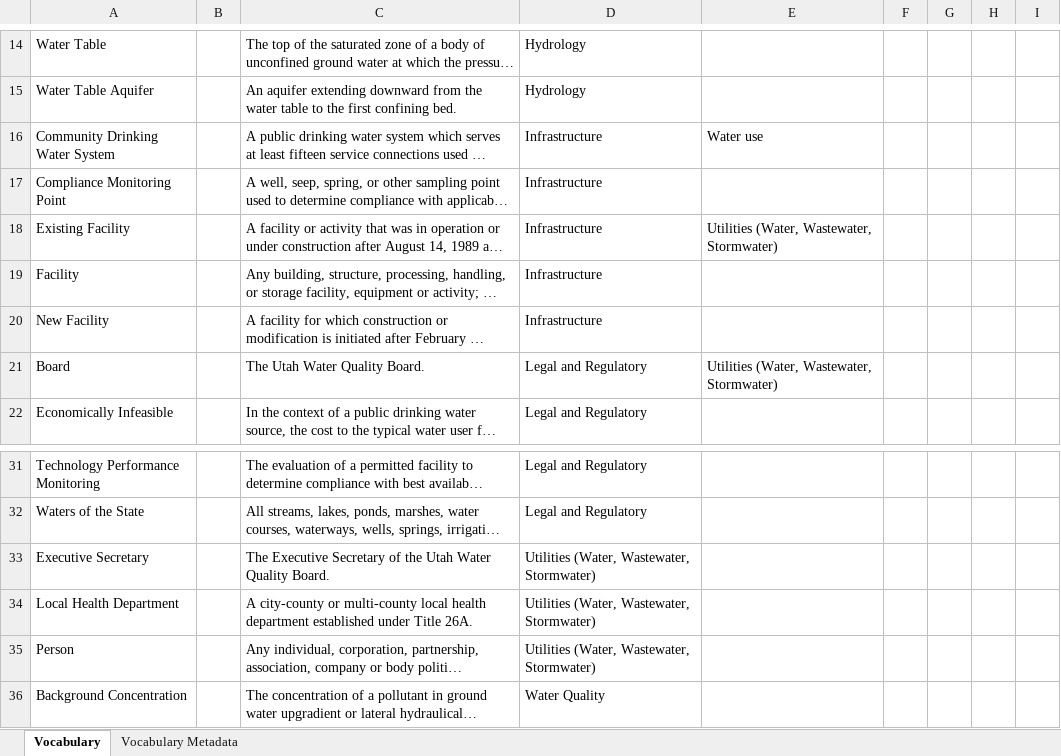
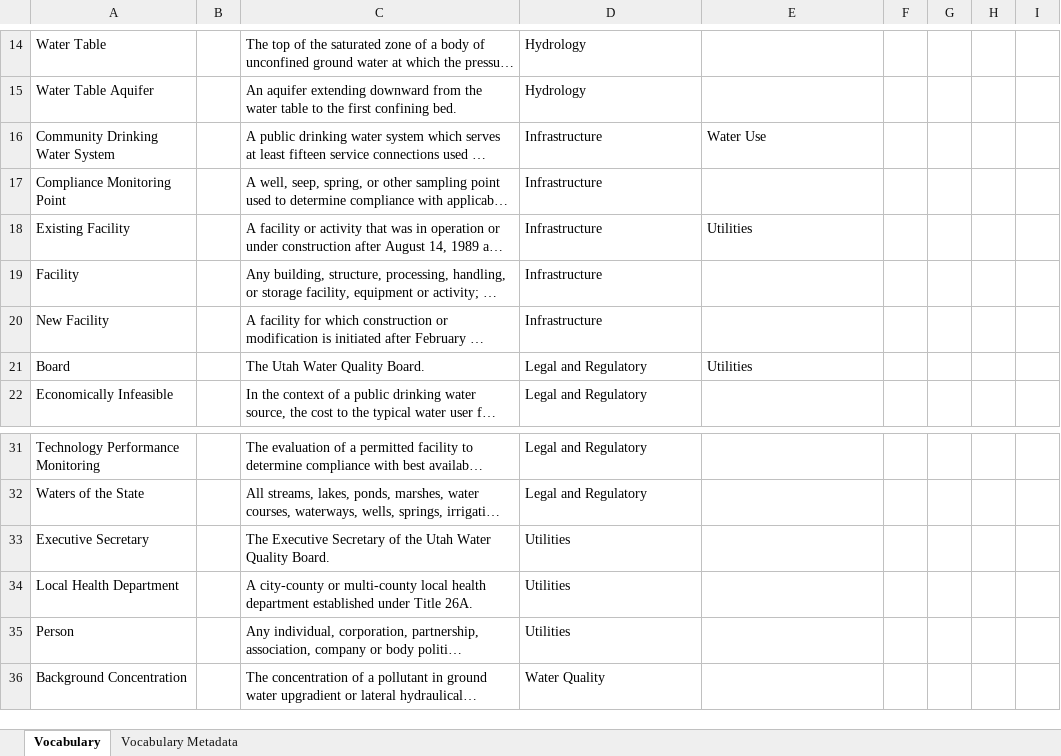
Before and after one commit to internetofwater/Glossary, an Excel workbook: Vocabularies/UT/ut-udwq-g.xlsx, sheet Vocabulary, drawn as a sheet; only a part is shown, gaps mark what is left out; long unchanged cells end in …; values as stored, in another font and other column widths than the file's, no borders; the diff names each change by its address in the sheet, - before the commit and + after, or states it on an @@ line.

```diff
--- a/Vocabularies/UT/ut-udwq-g.xlsx (sheet Vocabulary)
+++ b/Vocabularies/UT/ut-udwq-g.xlsx (sheet Vocabulary)
-E16: Water use
+E16: Water Use
-E18: Utilities (Water, Wastewater, Stormwater)
+E18: Utilities
-E21: Utilities (Water, Wastewater, Stormwater)
+E21: Utilities
-D33:D35: Utilities (Water, Wastewater, Stormwater)
+D33:D35: Utilities
```
Also changed, not shown: sheet Vocabulary Metadata, Template.xlsx, Vocabularies/NM/nm-wrap-g.xlsx, 3 other files.
